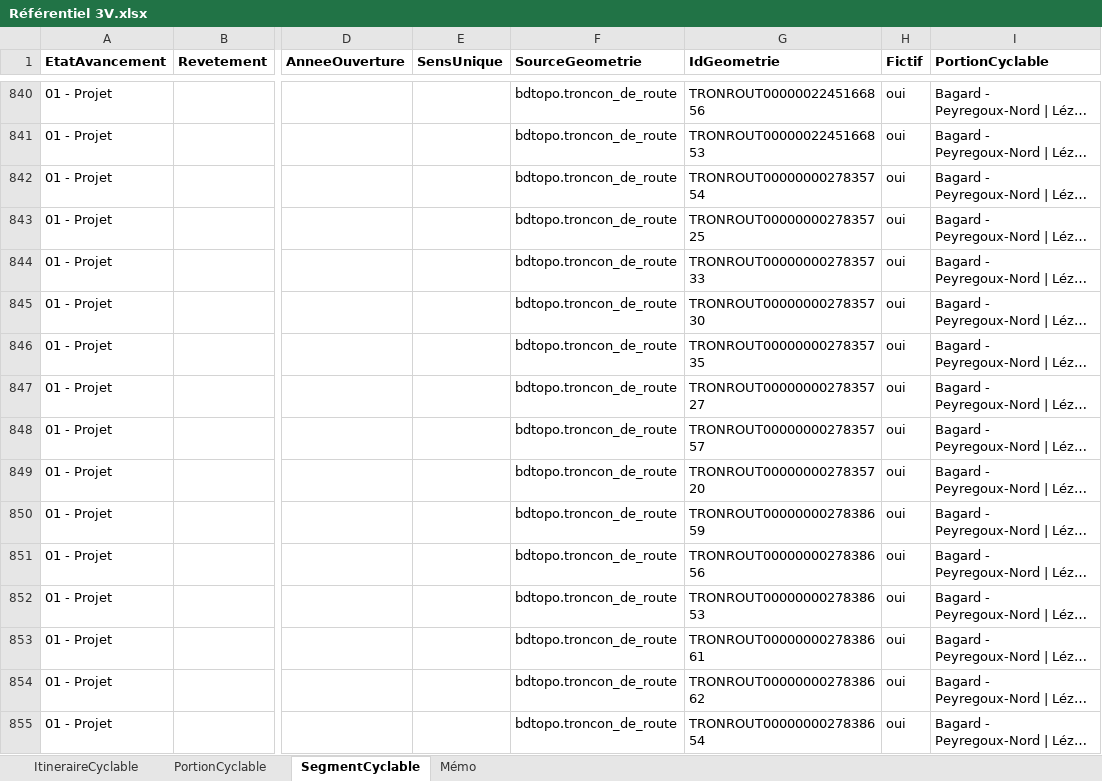
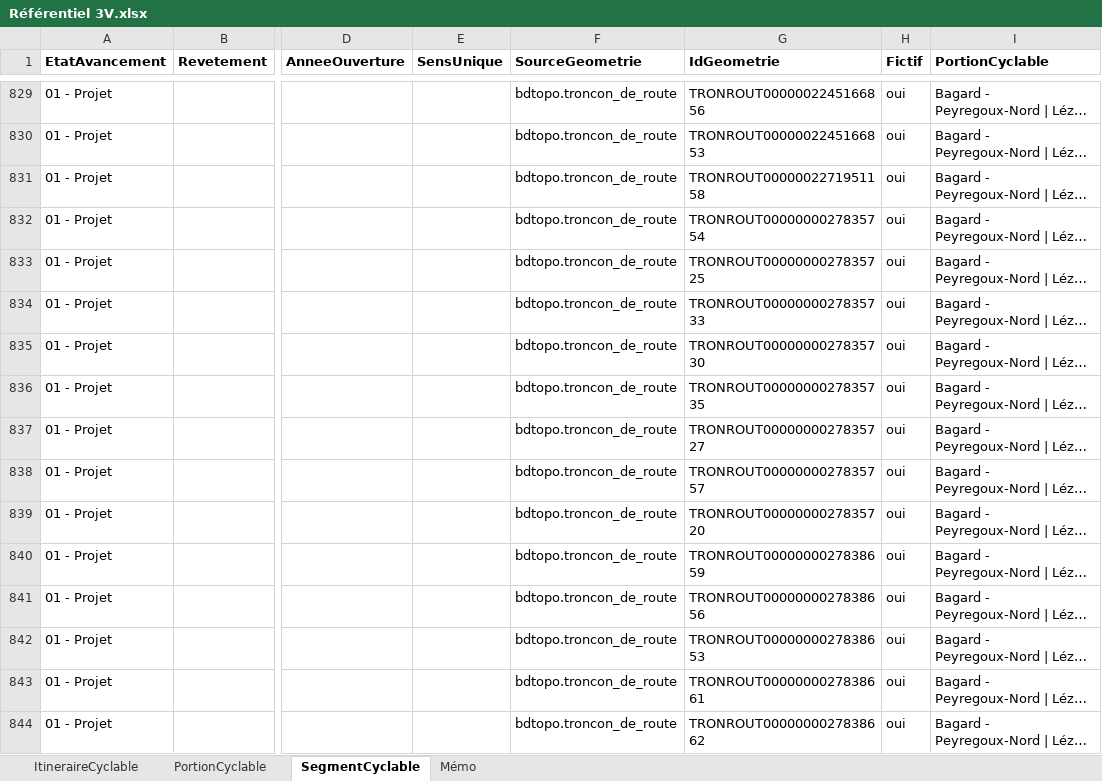
Before and after one commit to CD30-Devil/SI3P0, an Excel workbook: 3V/Données/Référentiel 3V.xlsx, sheet SegmentCyclable, drawn as a sheet; only a part is shown, gaps mark what is left out; long unchanged cells end in …; values as stored, in another font and other column widths than the file's, no borders; addresses are those after the commit; the diff covers the shown part only; the diff names each change by its address in the sheet, - before the commit and + after, or states it on an @@ line.

```diff
--- a/3V/Données/Référentiel 3V.xlsx (sheet SegmentCyclable)
+++ b/3V/Données/Référentiel 3V.xlsx (sheet SegmentCyclable)
-G831 (IdGeometrie): TRONROUT0000000027835754
+G831 (IdGeometrie): TRONROUT0000002271951158
-G832 (IdGeometrie): TRONROUT0000000027835725
+G832 (IdGeometrie): TRONROUT0000000027835754
-G833 (IdGeometrie): TRONROUT0000000027835733
+G833 (IdGeometrie): TRONROUT0000000027835725
-G834 (IdGeometrie): TRONROUT0000000027835730
+G834 (IdGeometrie): TRONROUT0000000027835733
-G835 (IdGeometrie): TRONROUT0000000027835735
+G835 (IdGeometrie): TRONROUT0000000027835730
-G836 (IdGeometrie): TRONROUT0000000027835727
+G836 (IdGeometrie): TRONROUT0000000027835735
-G837 (IdGeometrie): TRONROUT0000000027835757
+G837 (IdGeometrie): TRONROUT0000000027835727
-G838 (IdGeometrie): TRONROUT0000000027835720
+G838 (IdGeometrie): TRONROUT0000000027835757
-G839 (IdGeometrie): TRONROUT0000000027838659
+G839 (IdGeometrie): TRONROUT0000000027835720
-G840 (IdGeometrie): TRONROUT0000000027838656
+G840 (IdGeometrie): TRONROUT0000000027838659
-G841 (IdGeometrie): TRONROUT0000000027838653
+G841 (IdGeometrie): TRONROUT0000000027838656
-G842 (IdGeometrie): TRONROUT0000000027838661
+G842 (IdGeometrie): TRONROUT0000000027838653
-G843 (IdGeometrie): TRONROUT0000000027838662
+G843 (IdGeometrie): TRONROUT0000000027838661
-G844 (IdGeometrie): TRONROUT0000000027838654
+G844 (IdGeometrie): TRONROUT0000000027838662
```
Also changed, not shown: 9 added rows, 19 removed rows and 255 edited cells elsewhere in this sheet, sheet Mémo, 2 other files.
